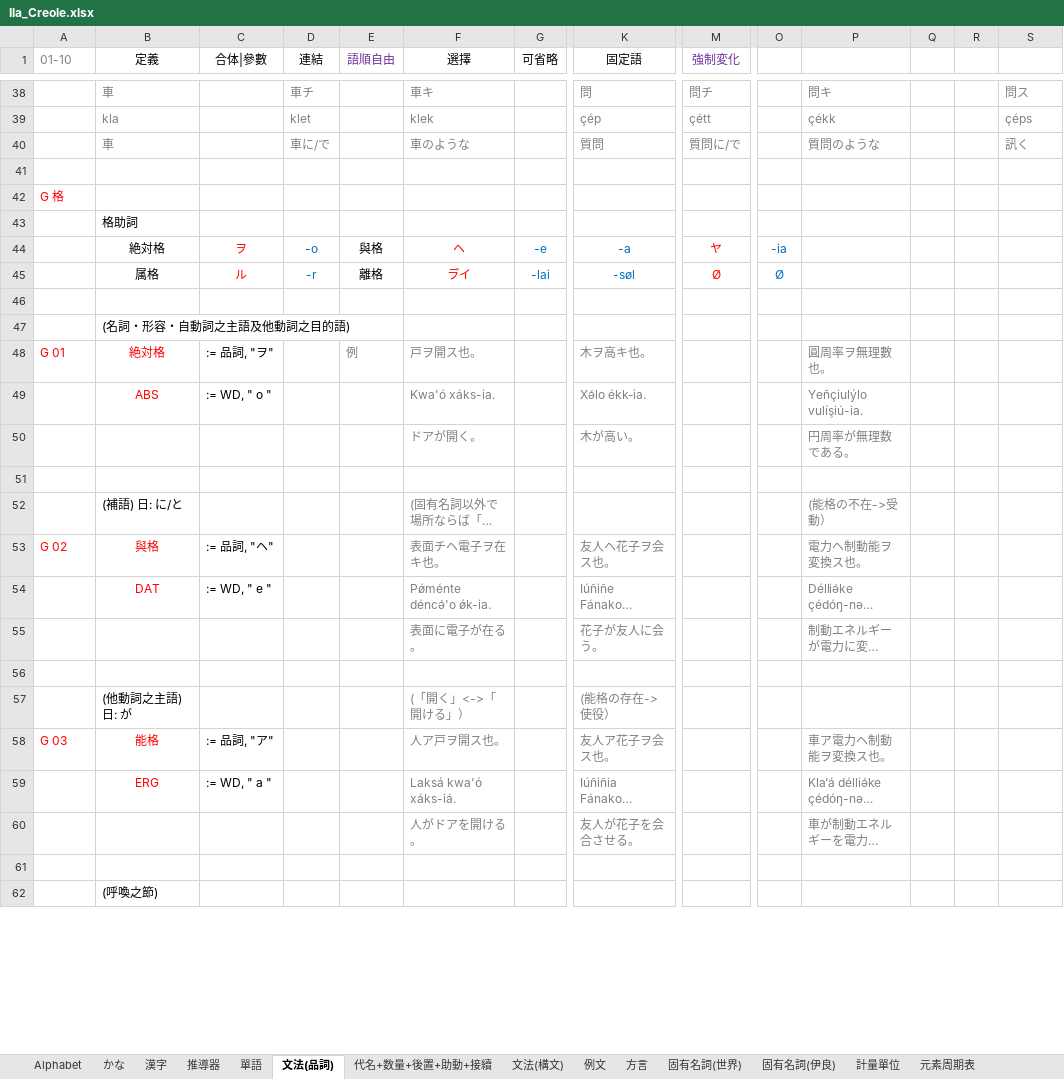
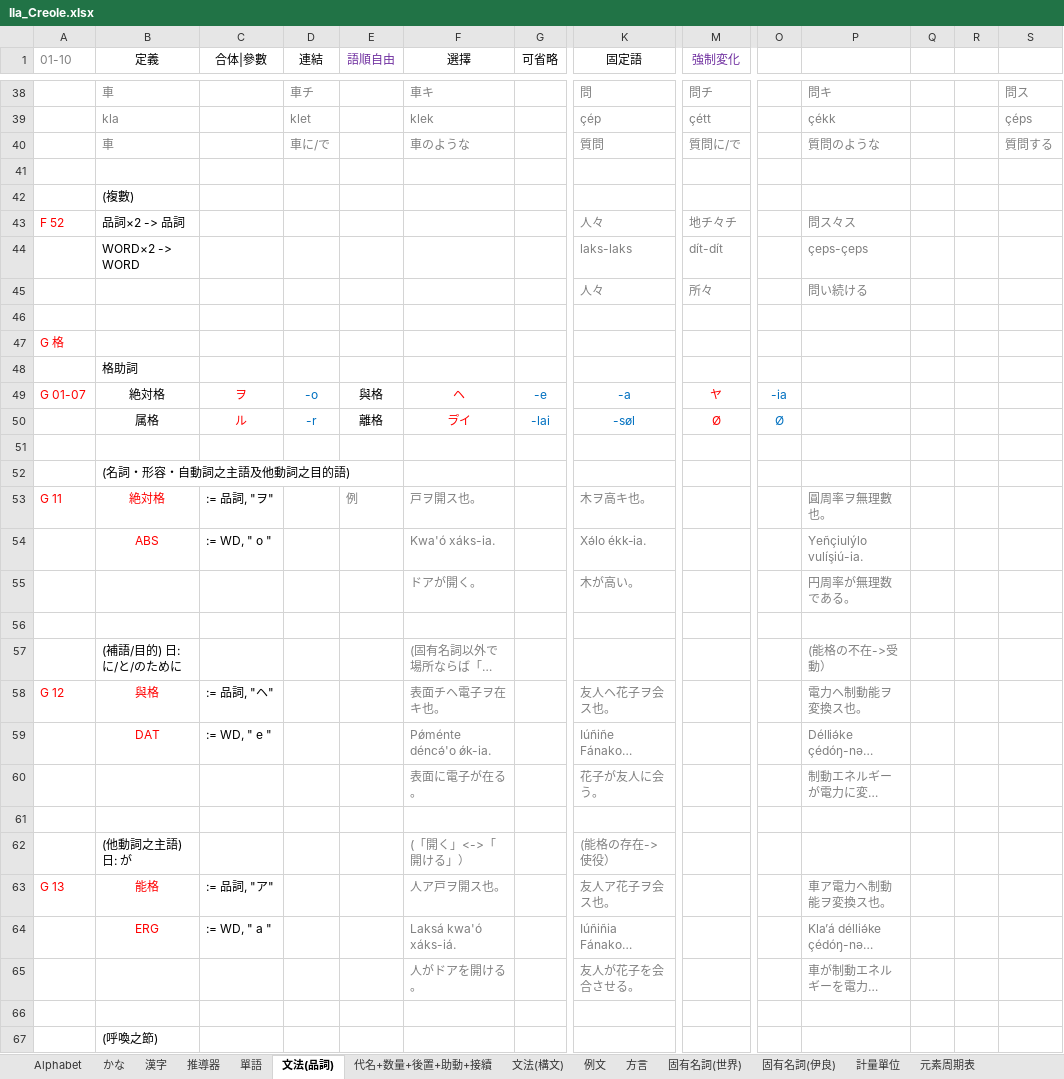
Before and after one commit to Quantennetzgraphique/Ila-Island-map, an Excel workbook: Ila_Creole.xlsx, sheet 文法(品詞), drawn as a sheet; only a part is shown, gaps mark what is left out; long unchanged cells end in …; values as stored, in another font and other column widths than the file's, no borders; addresses are those after the commit; rows hold the shown columns only; the diff covers the shown part only; the diff names each change by its address in the sheet, - before the commit and + after, or states it on an @@ line.

```diff
--- a/Ila_Creole.xlsx (sheet 文法(品詞))
+++ b/Ila_Creole.xlsx (sheet 文法(品詞))
-S40: 訊く
+S40: 質問する
+row 41: (empty)
+row 42:  | (複數)
+row 43: F 52 | 品詞×2 -> 品詞 |  |  |  |  |  | 人々 | 地チ々チ |  | 問ス々ス
+row 44:  | WORD×2 -> WORD |  |  |  |  |  | laks-laks | dít-dít |  | çeps-çeps
+row 45:  |  |  |  |  |  |  | 人々 | 所々 |  | 問い続ける
-A49 (01-10): (empty)
+A49 (01-10): G 01-07
-A53 (01-10): G 01
+A53 (01-10): G 11
-B57 (定義): (補語) 日: に/と
+B57 (定義): (補語/目的) 日: に/と/のために
-A58 (01-10): G 02
+A58 (01-10): G 12
-A63 (01-10): G 03
+A63 (01-10): G 13
```
Also changed, not shown: 25 edited cells elsewhere in this sheet, sheet 單語, sheet 推導器, sheet 代名+数量+後置+助動+接續, sheet 文法(構文), sheet 漢字, 1 other file.
